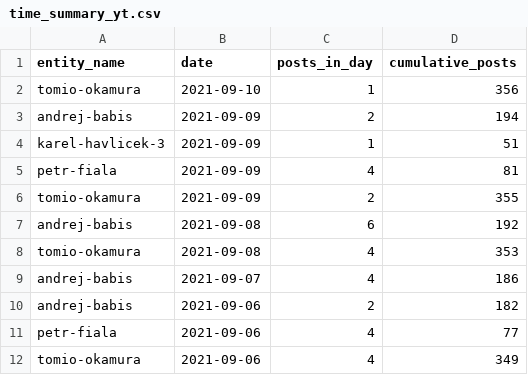
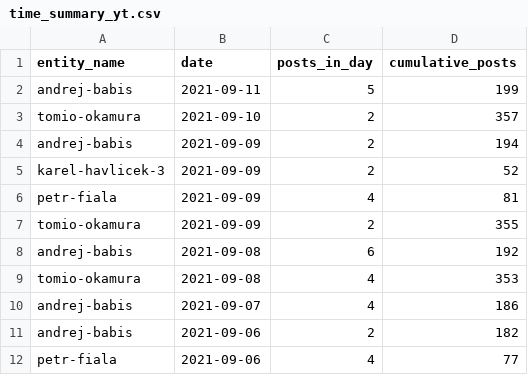
Before and after one commit to opop999/election_monitoring_social_media_communication, a CSV file: data/summary_tables/time_summary_yt.csv, drawn as a sheet; only a part is shown; the shorter side is filled out with more unchanged rows.

```diff
--- a/data/summary_tables/time_summary_yt.csv
+++ b/data/summary_tables/time_summary_yt.csv
@@ -1,5 +1,6 @@
 entity_name,date,posts_in_day,cumulative_posts
-tomio-okamura,2021-09-10,1,356
+andrej-babis,2021-09-11,5,199
+tomio-okamura,2021-09-10,2,357
 andrej-babis,2021-09-09,2,194
-karel-havlicek-3,2021-09-09,1,51
+karel-havlicek-3,2021-09-09,2,52
 petr-fiala,2021-09-09,4,81
```
Also changed, not shown: data/summary_tables/time_summary_fb.csv, data/summary_tables/time_summary_tw.csv, 34 other files.
